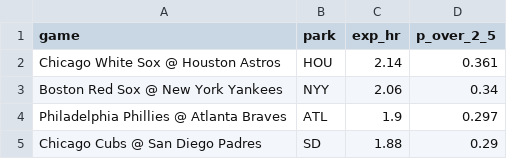
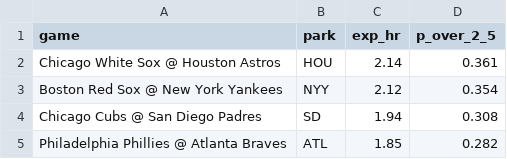
Before and after one commit to deebska/mlb-breakout-predictor, a CSV file: hr_games.csv, drawn as a sheet.

```diff
--- a/hr_games.csv
+++ b/hr_games.csv
@@ -2,4 +2,4 @@ game,park,exp_hr,p_over_2_5
 Chicago White Sox @ Houston Astros,HOU,2.14,0.361
-Boston Red Sox @ New York Yankees,NYY,2.06,0.34
-Philadelphia Phillies @ Atlanta Braves,ATL,1.9,0.297
-Chicago Cubs @ San Diego Padres,SD,1.88,0.29
+Boston Red Sox @ New York Yankees,NYY,2.12,0.354
+Chicago Cubs @ San Diego Padres,SD,1.94,0.308
+Philadelphia Phillies @ Atlanta Braves,ATL,1.85,0.282
```
Also changed, not shown: 7 other files.
